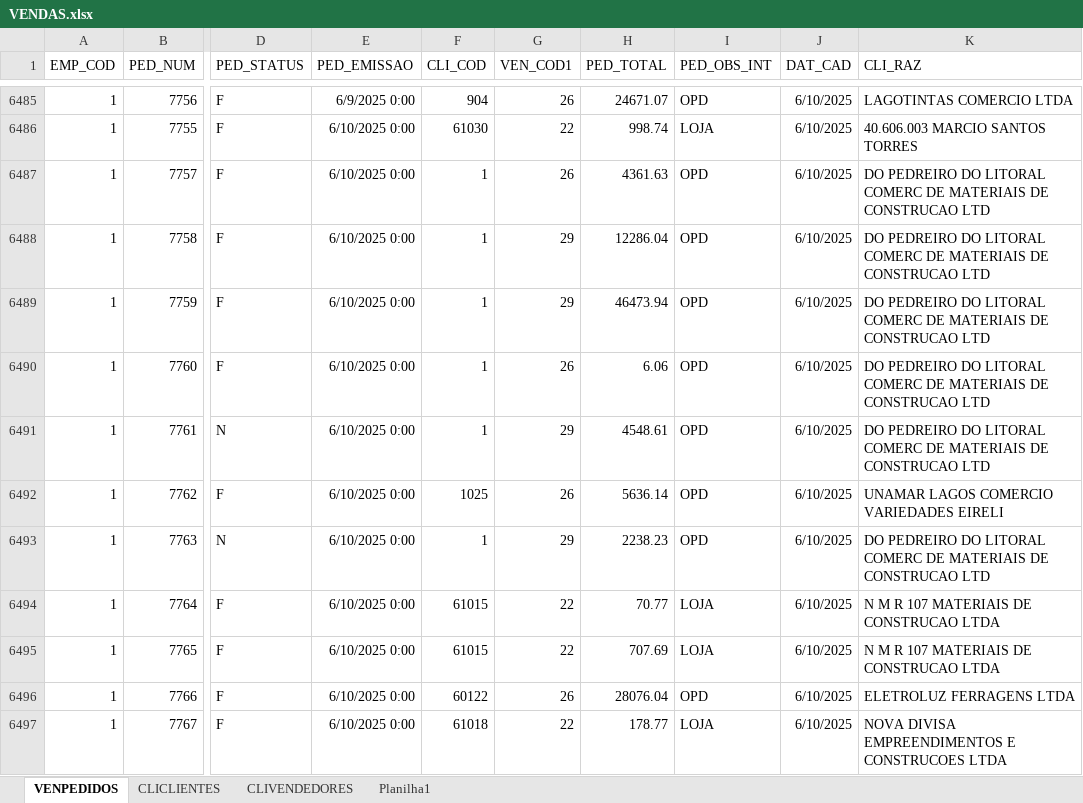
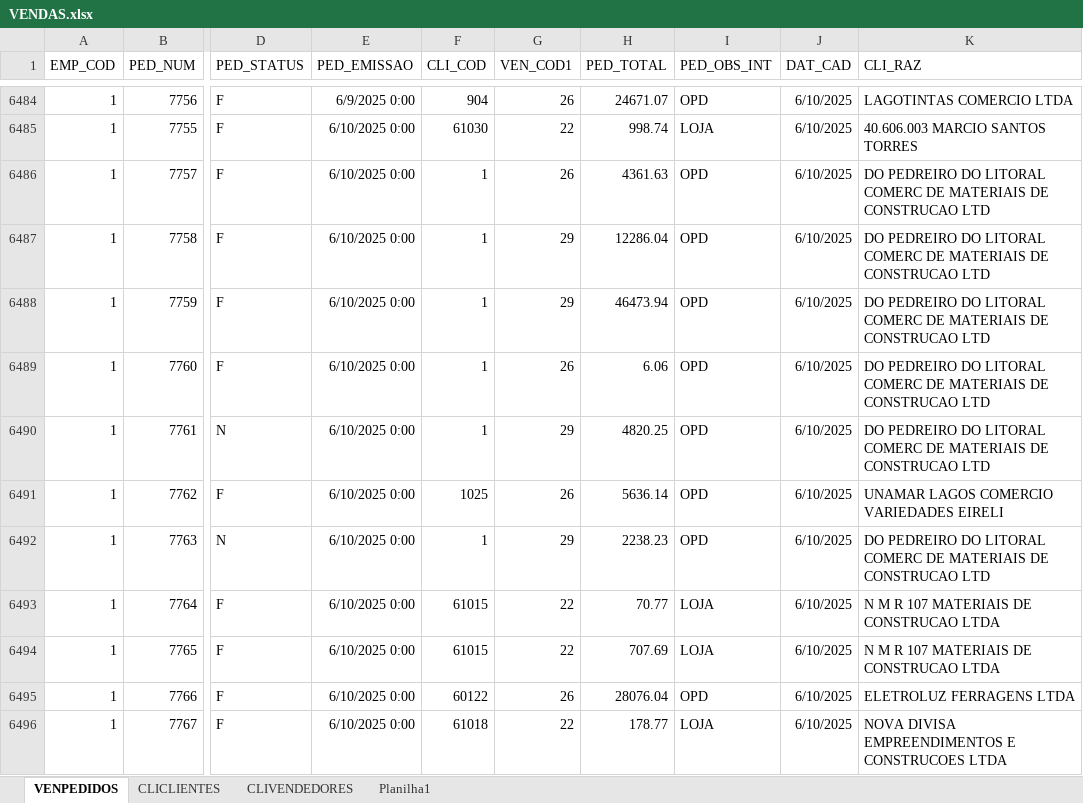
Before and after one commit to jgu1lherme/crmalternativa_metas, an Excel workbook: resources/VENDAS.xlsx, sheet VENPEDIDOS, drawn as a sheet; only a part is shown, gaps mark what is left out; values as stored, in another font and other column widths than the file's, no borders; table styles not drawn; addresses are those after the commit; the diff covers the shown part only; the diff names each change by its address in the sheet, - before the commit and + after, or states it on an @@ line.

```diff
--- a/resources/VENDAS.xlsx (sheet VENPEDIDOS)
+++ b/resources/VENDAS.xlsx (sheet VENPEDIDOS)
-H6490 (PED_TOTAL): 4548.61
+H6490 (PED_TOTAL): 4820.25
```
Also changed, not shown: 14 added rows, 1 removed row and 2 edited cells elsewhere in this sheet, sheet CLICLIENTES.
